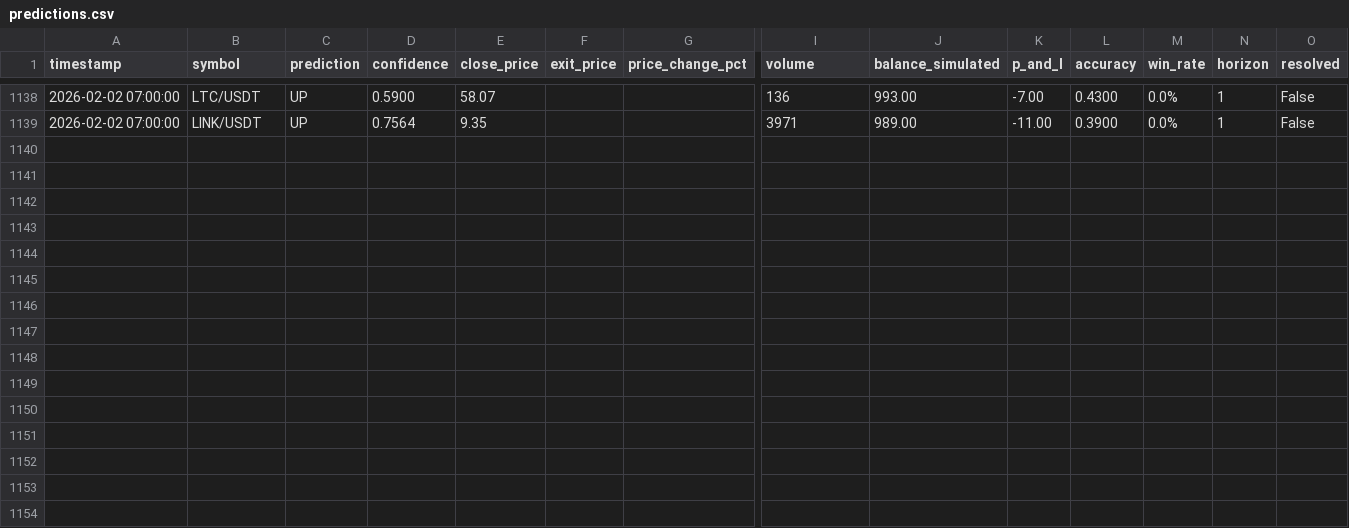
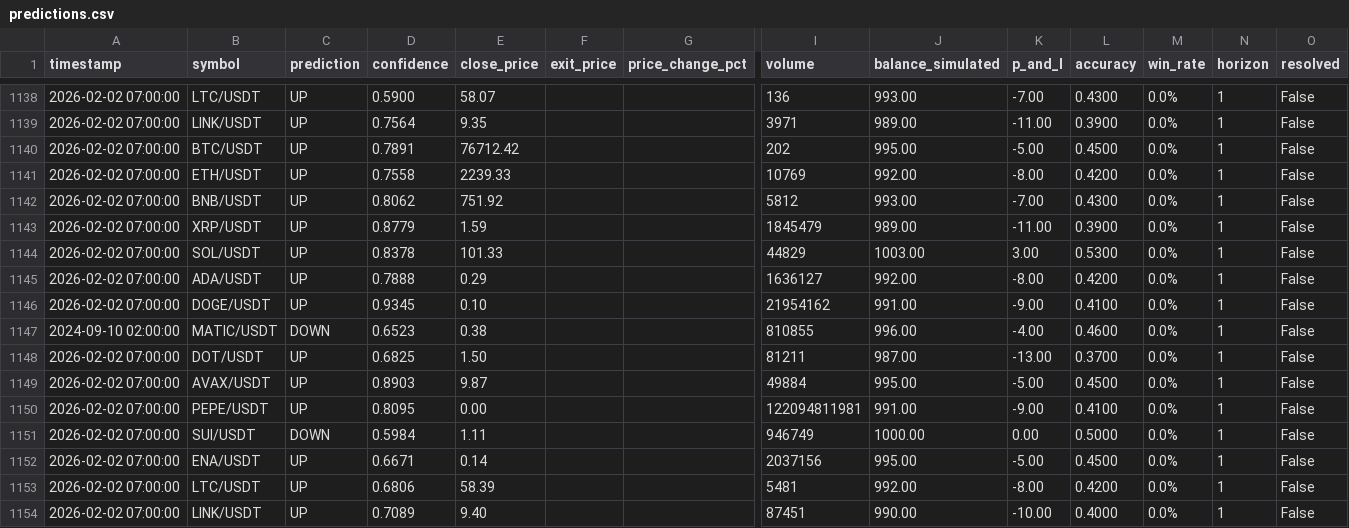
Before and after one commit to Dies21/ai-trading-dashboard, a CSV file: logs/predictions.csv, drawn as a sheet; only a part is shown, gaps mark what is left out; rows hold the shown columns only; the diff names each change by its address in the sheet, - before the commit and + after, or states it on an @@ line.

Commit message:
auto-update: predictions 2026-02-02 08:07

```diff
--- a/logs/predictions.csv
+++ b/logs/predictions.csv
+row 1140: 2026-02-02 07:00:00 | BTC/USDT | UP | 0.7891 | 76712.42 |  |  | 202 | 995.00 | -5.00 | 0.4500 | 0.0% | 1 | False
+row 1141: 2026-02-02 07:00:00 | ETH/USDT | UP | 0.7558 | 2239.33 |  |  | 10769 | 992.00 | -8.00 | 0.4200 | 0.0% | 1 | False
+row 1142: 2026-02-02 07:00:00 | BNB/USDT | UP | 0.8062 | 751.92 |  |  | 5812 | 993.00 | -7.00 | 0.4300 | 0.0% | 1 | False
+row 1143: 2026-02-02 07:00:00 | XRP/USDT | UP | 0.8779 | 1.59 |  |  | 1845479 | 989.00 | -11.00 | 0.3900 | 0.0% | 1 | False
+row 1144: 2026-02-02 07:00:00 | SOL/USDT | UP | 0.8378 | 101.33 |  |  | 44829 | 1003.00 | 3.00 | 0.5300 | 0.0% | 1 | False
+row 1145: 2026-02-02 07:00:00 | ADA/USDT | UP | 0.7888 | 0.29 |  |  | 1636127 | 992.00 | -8.00 | 0.4200 | 0.0% | 1 | False
+row 1146: 2026-02-02 07:00:00 | DOGE/USDT | UP | 0.9345 | 0.10 |  |  | 21954162 | 991.00 | -9.00 | 0.4100 | 0.0% | 1 | False
+row 1147: 2024-09-10 02:00:00 | MATIC/USDT | DOWN | 0.6523 | 0.38 |  |  | 810855 | 996.00 | -4.00 | 0.4600 | 0.0% | 1 | False
+row 1148: 2026-02-02 07:00:00 | DOT/USDT | UP | 0.6825 | 1.50 |  |  | 81211 | 987.00 | -13.00 | 0.3700 | 0.0% | 1 | False
+row 1149: 2026-02-02 07:00:00 | AVAX/USDT | UP | 0.8903 | 9.87 |  |  | 49884 | 995.00 | -5.00 | 0.4500 | 0.0% | 1 | False
+row 1150: 2026-02-02 07:00:00 | PEPE/USDT | UP | 0.8095 | 0.00 |  |  | 122094811981 | 991.00 | -9.00 | 0.4100 | 0.0% | 1 | False
+row 1151: 2026-02-02 07:00:00 | SUI/USDT | DOWN | 0.5984 | 1.11 |  |  | 946749 | 1000.00 | 0.00 | 0.5000 | 0.0% | 1 | False
+row 1152: 2026-02-02 07:00:00 | ENA/USDT | UP | 0.6671 | 0.14 |  |  | 2037156 | 995.00 | -5.00 | 0.4500 | 0.0% | 1 | False
+row 1153: 2026-02-02 07:00:00 | LTC/USDT | UP | 0.6806 | 58.39 |  |  | 5481 | 992.00 | -8.00 | 0.4200 | 0.0% | 1 | False
+row 1154: 2026-02-02 07:00:00 | LINK/USDT | UP | 0.7089 | 9.40 |  |  | 87451 | 990.00 | -10.00 | 0.4000 | 0.0% | 1 | False
```
